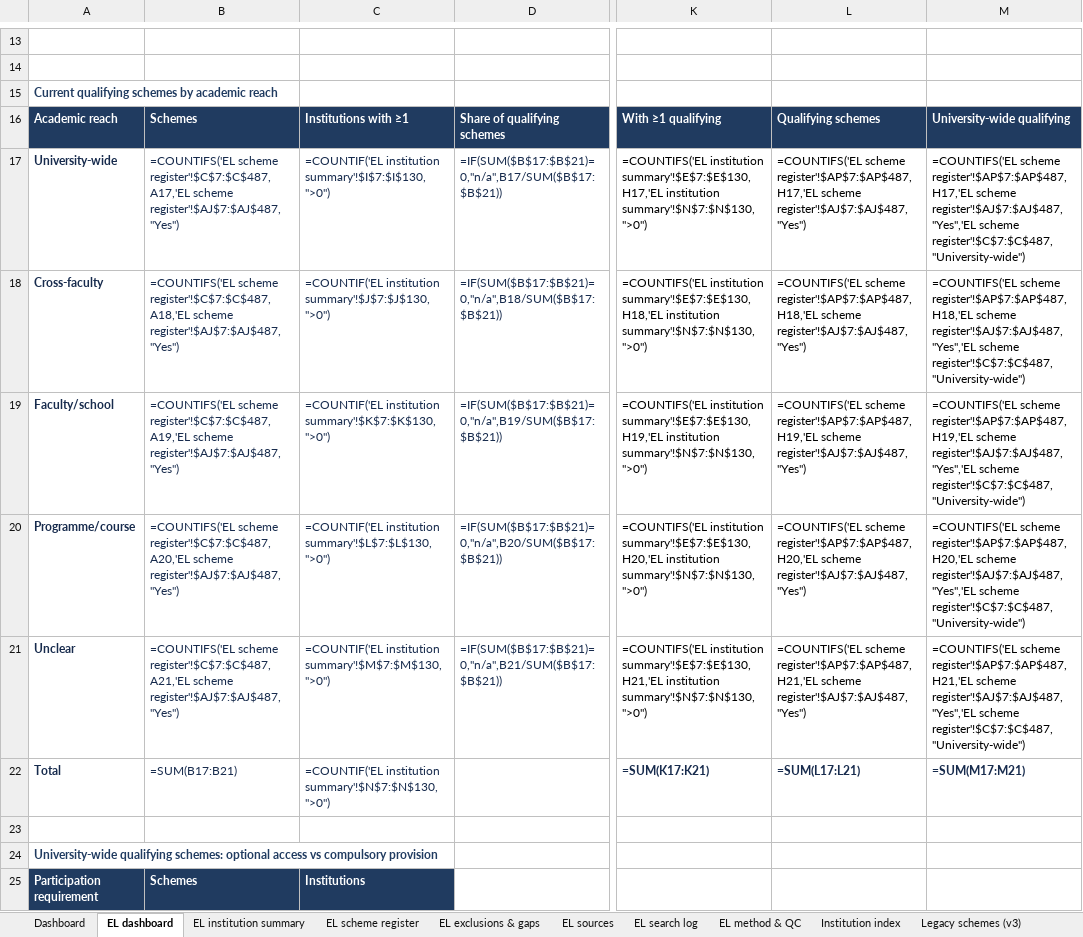
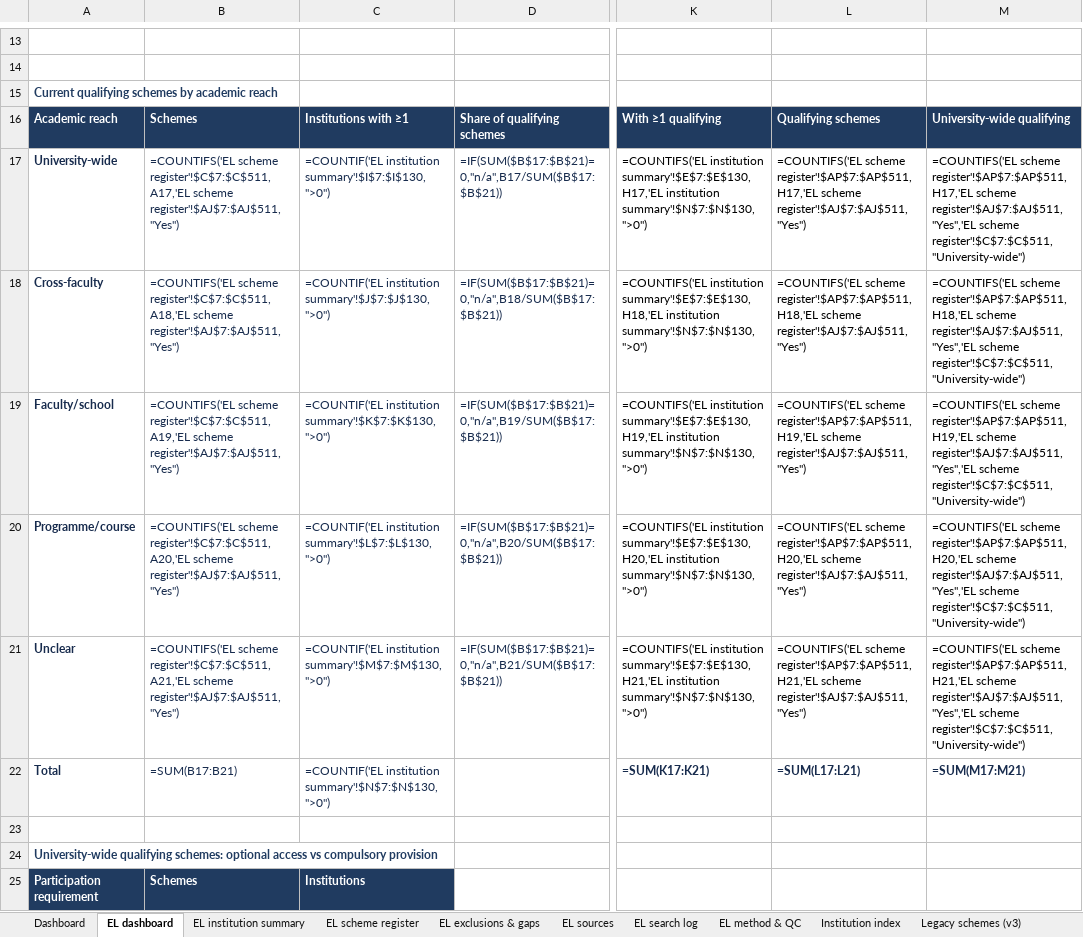
Before and after one commit to jhealy181-max/James-testing, an Excel workbook: University_experiential_learning_detailed_review.xlsx, sheet EL dashboard, drawn as a sheet; only a part is shown, gaps mark what is left out; values as stored, in another font and other column widths than the file's, no borders; formulas without a stored value are shown as written; the diff covers the shown part only; the diff names each change by its address in the sheet, - before the commit and + after, or states it on an @@ line.

```diff
--- a/University_experiential_learning_detailed_review.xlsx (sheet EL dashboard)
+++ b/University_experiential_learning_detailed_review.xlsx (sheet EL dashboard)
-B17: =COUNTIFS('EL scheme register'!$C$7:$C$487,A17,'EL scheme register'!$AJ$7:$AJ$487,"Yes")
+B17: =COUNTIFS('EL scheme register'!$C$7:$C$511,A17,'EL scheme register'!$AJ$7:$AJ$511,"Yes")
-L17: =COUNTIFS('EL scheme register'!$AP$7:$AP$487,H17,'EL scheme register'!$AJ$7:$AJ$487,"Yes")
+L17: =COUNTIFS('EL scheme register'!$AP$7:$AP$511,H17,'EL scheme register'!$AJ$7:$AJ$511,"Yes")
-M17: =COUNTIFS('EL scheme register'!$AP$7:$AP$487,H17,'EL scheme register'!$AJ$7:$AJ$487,"Yes",'EL scheme register'!$C$7:$C$487,"University-wide")
+M17: =COUNTIFS('EL scheme register'!$AP$7:$AP$511,H17,'EL scheme register'!$AJ$7:$AJ$511,"Yes",'EL scheme register'!$C$7:$C$511,"University-wide")
-B18: =COUNTIFS('EL scheme register'!$C$7:$C$487,A18,'EL scheme register'!$AJ$7:$AJ$487,"Yes")
+B18: =COUNTIFS('EL scheme register'!$C$7:$C$511,A18,'EL scheme register'!$AJ$7:$AJ$511,"Yes")
-L18: =COUNTIFS('EL scheme register'!$AP$7:$AP$487,H18,'EL scheme register'!$AJ$7:$AJ$487,"Yes")
+L18: =COUNTIFS('EL scheme register'!$AP$7:$AP$511,H18,'EL scheme register'!$AJ$7:$AJ$511,"Yes")
-M18: =COUNTIFS('EL scheme register'!$AP$7:$AP$487,H18,'EL scheme register'!$AJ$7:$AJ$487,"Yes",'EL scheme register'!$C$7:$C$487,"University-wide")
+M18: =COUNTIFS('EL scheme register'!$AP$7:$AP$511,H18,'EL scheme register'!$AJ$7:$AJ$511,"Yes",'EL scheme register'!$C$7:$C$511,"University-wide")
-B19: =COUNTIFS('EL scheme register'!$C$7:$C$487,A19,'EL scheme register'!$AJ$7:$AJ$487,"Yes")
+B19: =COUNTIFS('EL scheme register'!$C$7:$C$511,A19,'EL scheme register'!$AJ$7:$AJ$511,"Yes")
-L19: =COUNTIFS('EL scheme register'!$AP$7:$AP$487,H19,'EL scheme register'!$AJ$7:$AJ$487,"Yes")
+L19: =COUNTIFS('EL scheme register'!$AP$7:$AP$511,H19,'EL scheme register'!$AJ$7:$AJ$511,"Yes")
-M19: =COUNTIFS('EL scheme register'!$AP$7:$AP$487,H19,'EL scheme register'!$AJ$7:$AJ$487,"Yes",'EL scheme register'!$C$7:$C$487,"University-wide")
+M19: =COUNTIFS('EL scheme register'!$AP$7:$AP$511,H19,'EL scheme register'!$AJ$7:$AJ$511,"Yes",'EL scheme register'!$C$7:$C$511,"University-wide")
-B20: =COUNTIFS('EL scheme register'!$C$7:$C$487,A20,'EL scheme register'!$AJ$7:$AJ$487,"Yes")
+B20: =COUNTIFS('EL scheme register'!$C$7:$C$511,A20,'EL scheme register'!$AJ$7:$AJ$511,"Yes")
-L20: =COUNTIFS('EL scheme register'!$AP$7:$AP$487,H20,'EL scheme register'!$AJ$7:$AJ$487,"Yes")
+L20: =COUNTIFS('EL scheme register'!$AP$7:$AP$511,H20,'EL scheme register'!$AJ$7:$AJ$511,"Yes")
-M20: =COUNTIFS('EL scheme register'!$AP$7:$AP$487,H20,'EL scheme register'!$AJ$7:$AJ$487,"Yes",'EL scheme register'!$C$7:$C$487,"University-wide")
+M20: =COUNTIFS('EL scheme register'!$AP$7:$AP$511,H20,'EL scheme register'!$AJ$7:$AJ$511,"Yes",'EL scheme register'!$C$7:$C$511,"University-wide")
-B21: =COUNTIFS('EL scheme register'!$C$7:$C$487,A21,'EL scheme register'!$AJ$7:$AJ$487,"Yes")
+B21: =COUNTIFS('EL scheme register'!$C$7:$C$511,A21,'EL scheme register'!$AJ$7:$AJ$511,"Yes")
-L21: =COUNTIFS('EL scheme register'!$AP$7:$AP$487,H21,'EL scheme register'!$AJ$7:$AJ$487,"Yes")
+L21: =COUNTIFS('EL scheme register'!$AP$7:$AP$511,H21,'EL scheme register'!$AJ$7:$AJ$511,"Yes")
-M21: =COUNTIFS('EL scheme register'!$AP$7:$AP$487,H21,'EL scheme register'!$AJ$7:$AJ$487,"Yes",'EL scheme register'!$C$7:$C$487,"University-wide")
+M21: =COUNTIFS('EL scheme register'!$AP$7:$AP$511,H21,'EL scheme register'!$AJ$7:$AJ$511,"Yes",'EL scheme register'!$C$7:$C$511,"University-wide")
```
Also changed, not shown: 46 edited cells elsewhere in this sheet, sheet EL scheme register, sheet EL institution summary, sheet EL sources, sheet EL exclusions & gaps, sheet EL search log, sheet EL method & QC, 2 more sheets, 3 other files.
